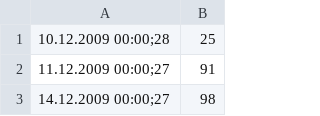
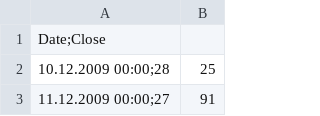
Before and after one commit to losev87/WinForm, a CSV file: AAPL1440.csv, drawn as a sheet; only a part is shown; the shorter side is filled out with more unchanged rows.

```diff
--- a/AAPL1440.csv
+++ b/AAPL1440.csv
@@ -1 +1,2 @@
+Date;Close
 10.12.2009 00:00;28,25
```
Also changed, not shown: 8 other files.
